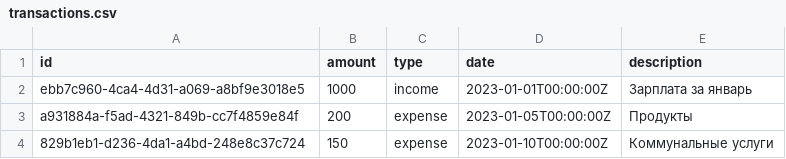
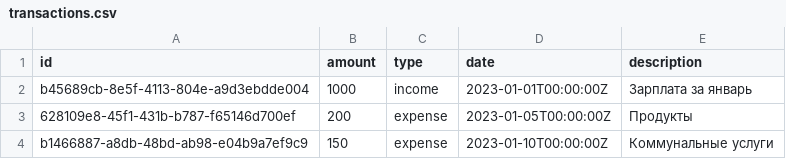
Before and after one commit to LizaStudent29/Budget-Tracker-CLI, a CSV file: transactions.csv, drawn as a sheet.

```diff
--- a/transactions.csv
+++ b/transactions.csv
@@ -1,4 +1,4 @@
 id,amount,type,date,description
-ebb7c960-4ca4-4d31-a069-a8bf9e3018e5,1000,income,2023-01-01T00:00:00Z,Зарплата за январь
-a931884a-f5ad-4321-849b-cc7f4859e84f,200,expense,2023-01-05T00:00:00Z,Продукты
-829b1eb1-d236-4da1-a4bd-248e8c37c724,150,expense,2023-01-10T00:00:00Z,Коммунальные услуги
+b45689cb-8e5f-4113-804e-a9d3ebdde004,1000,income,2023-01-01T00:00:00Z,Зарплата за январь
+628109e8-45f1-431b-b787-f65146d700ef,200,expense,2023-01-05T00:00:00Z,Продукты
+b1466887-a8db-48bd-ab98-e04b9a7ef9c9,150,expense,2023-01-10T00:00:00Z,Коммунальные услуги
```
Also changed, not shown: 9 other files.
